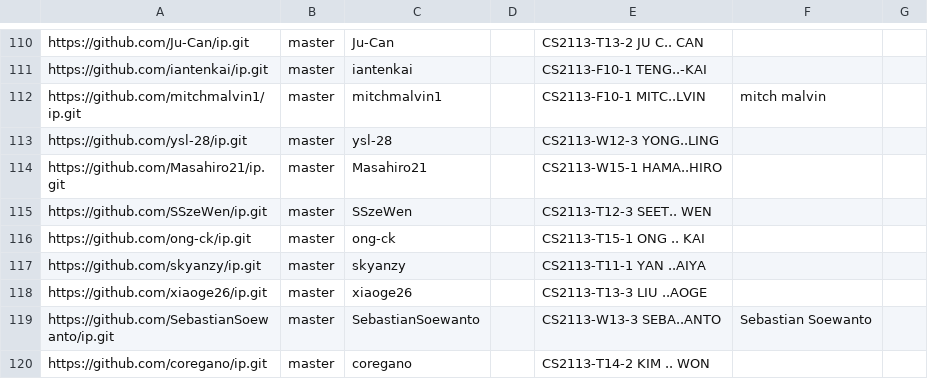
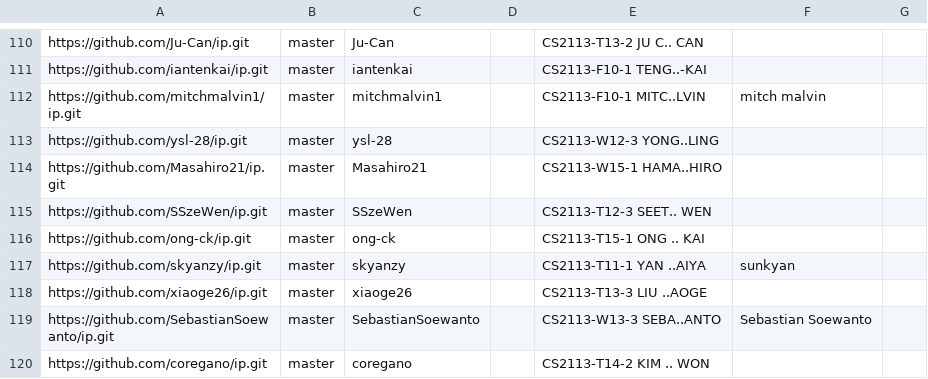
Before and after one commit to nus-cs2113-AY2223S2/ip-dashboard, a CSV file: configs/author-config.csv, drawn as a sheet; only a part is shown, gaps mark what is left out.

Commit message:
Update configs

```diff
--- a/configs/author-config.csv
+++ b/configs/author-config.csv
@@ -116,3 +116,3 @@ https://github.com/SSzeWen/ip.git,master,SSzeWen,,CS2113-T12-3 SEET.. WEN,,
 https://github.com/ong-ck/ip.git,master,ong-ck,,CS2113-T15-1 ONG .. KAI,,
-https://github.com/skyanzy/ip.git,master,skyanzy,,CS2113-T11-1 YAN ..AIYA,,
+https://github.com/skyanzy/ip.git,master,skyanzy,,CS2113-T11-1 YAN ..AIYA,sunkyan,
 https://github.com/xiaoge26/ip.git,master,xiaoge26,,CS2113-T13-3 LIU ..AOGE,,
```
